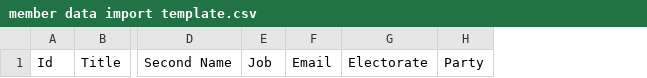
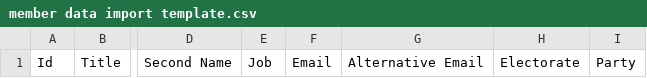
Before and after one commit to hammygoonan/Your-Voice-in-House, a CSV file: data/member data import template.csv, drawn as a sheet; only a part is shown, gaps mark what is left out; the diff names each change by its address in the sheet, - before the commit and + after, or states it on an @@ line.

```diff
--- a/data/member data import template.csv
+++ b/data/member data import template.csv
+column G, row 1: Alternative Email
```
Also changed, not shown: data/NSWLA.csv, data/Vic Council.csv.
